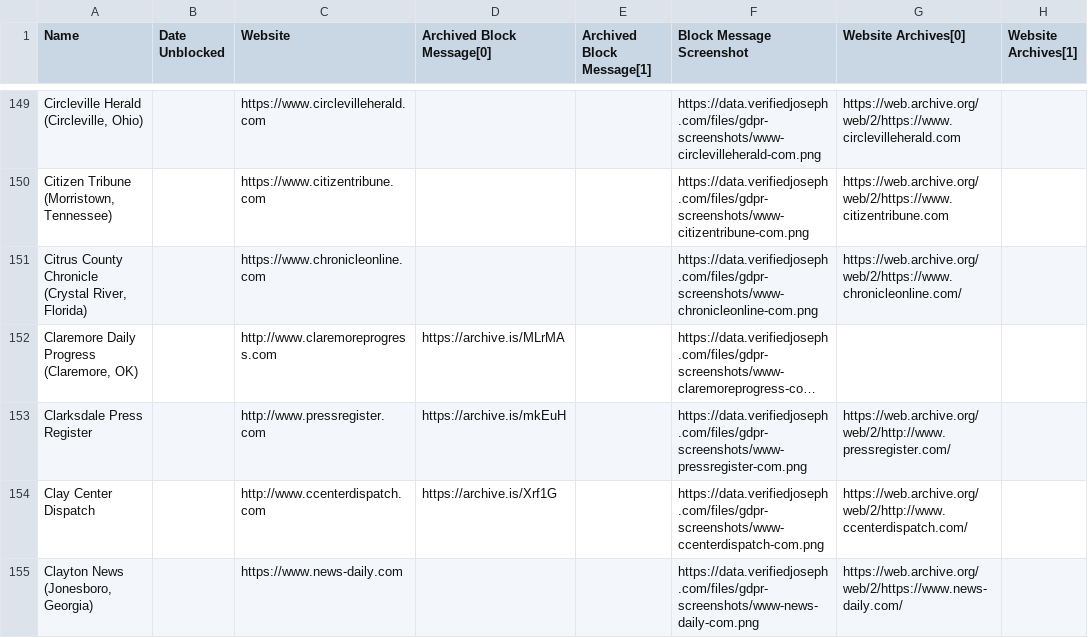
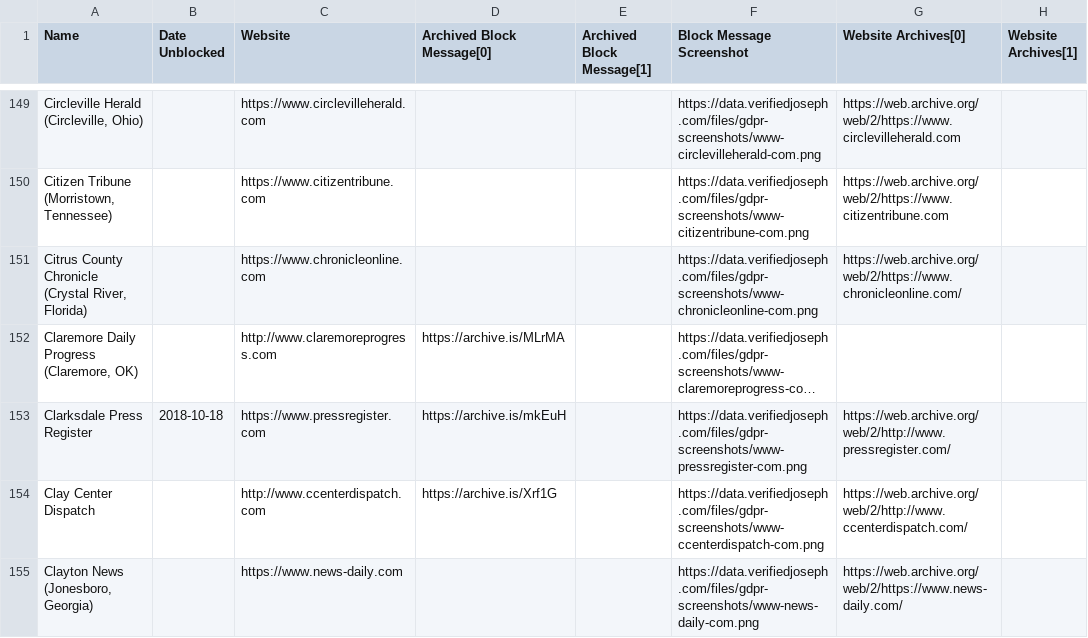
Before and after one commit to VerifiedJoseph/data.verifiedjoseph.com, a CSV file: website-blocked-gdpr.csv, drawn as a sheet; only a part is shown, gaps mark what is left out; long unchanged cells end in …; the diff names each change by its address in the sheet, - before the commit and + after, or states it on an @@ line.

Commit message:
Add unblock date for pressregister.com
Scan results for 18/10/2018:
https://github.com/VerifiedJoseph/GDPR451/commit/d7424c991fd85b9320128b3a430c044d3cba9f27

```diff
--- a/website-blocked-gdpr.csv
+++ b/website-blocked-gdpr.csv
-B153 (Date Unblocked): (empty)
+B153 (Date Unblocked): 2018-10-18
-C153 (Website): http://www.pressregister.com
+C153 (Website): https://www.pressregister.com
```
